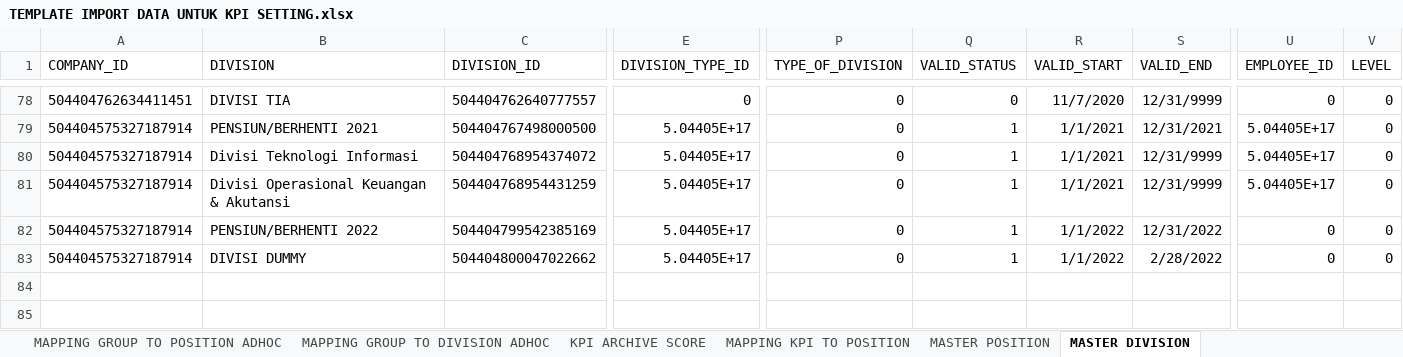
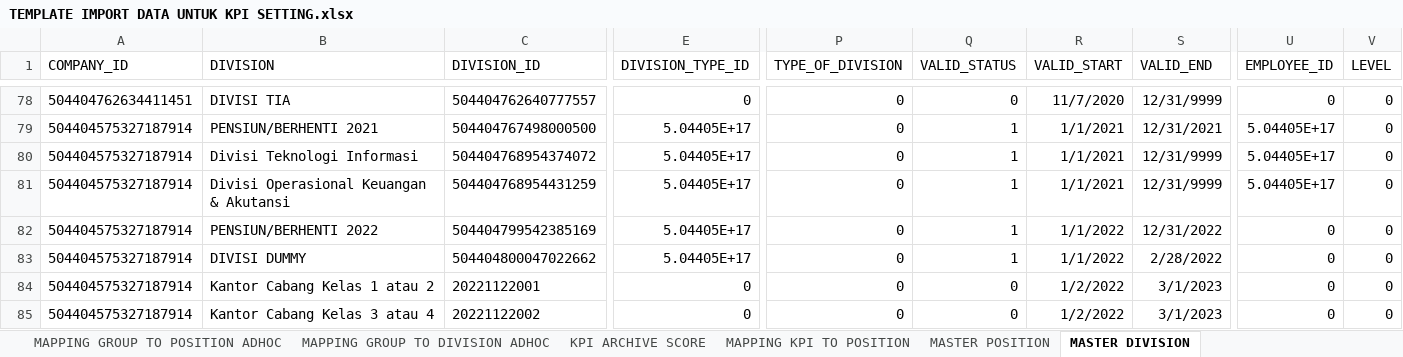
Before and after one commit to suryajayantara/sim-sdm-bpd, an Excel workbook: database/4_data_excel_insert_data_dan_data_dari_bpd/TEMPLATE IMPORT DATA UNTUK KPI SETTING.xlsx, sheet MASTER DIVISION, drawn as a sheet; only a part is shown, gaps mark what is left out; values as stored, in another font and other column widths than the file's, no borders; rows hold the shown columns only; the diff covers the shown part only; the diff names each change by its address in the sheet, - before the commit and + after, or states it on an @@ line.

```diff
--- a/database/4_data_excel_insert_data_dan_data_dari_bpd/TEMPLATE IMPORT DATA UNTUK KPI SETTING.xlsx (sheet MASTER DIVISION)
+++ b/database/4_data_excel_insert_data_dan_data_dari_bpd/TEMPLATE IMPORT DATA UNTUK KPI SETTING.xlsx (sheet MASTER DIVISION)
+row 84: 504404575327187914 | Kantor Cabang Kelas 1 atau 2 | 20221122001 | 0 | 0 | 0 | 1/2/2022 | 3/1/2023 | 0 | 0
+row 85: 504404575327187914 | Kantor Cabang Kelas 3 atau 4 | 20221122002 | 0 | 0 | 0 | 1/2/2022 | 3/1/2023 | 0 | 0
```
Also changed, not shown: 2 added rows elsewhere in this sheet, sheet MAPPING KPI TO GROUP, sheet MAPPING GROUP TO POSITION TUGAS, sheet MAPPING GROUP TO POSITION, sheet MAPPING GROUP TO DIVISION TUGAS, sheet MAPPING GROUP TO DIVISION, sheet MAPPING KPI TO POSITION, 9 more sheets, formulas that keep their value, database/4_data_excel_insert_data_dan_data_dari_bpd/BPD Bali - KPI KC/20210629 - BPD Bali - KPI KC Kelas 1-2 v.1.0.xlsx, 15 other files.
